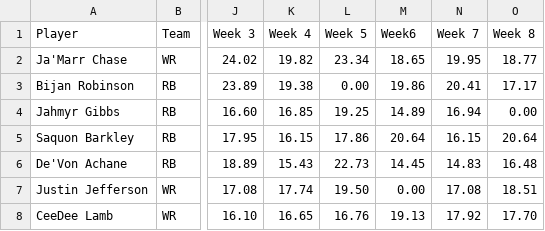
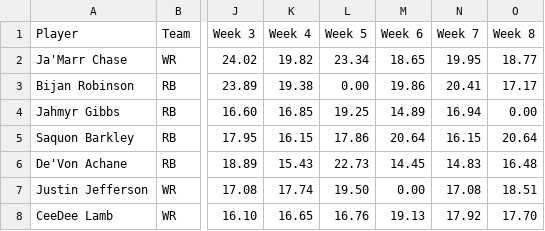
Before and after one commit to APmsj09/Fantasy_Football, a TSV file: Data.tsv, drawn as a sheet; only a part is shown, gaps mark what is left out; the diff names each change by its address in the sheet, - before the commit and + after, or states it on an @@ line.

Commit message:
Update Data.tsv

```diff
--- a/Data.tsv
+++ b/Data.tsv
-M1: Week6
+M1: Week 6
```
